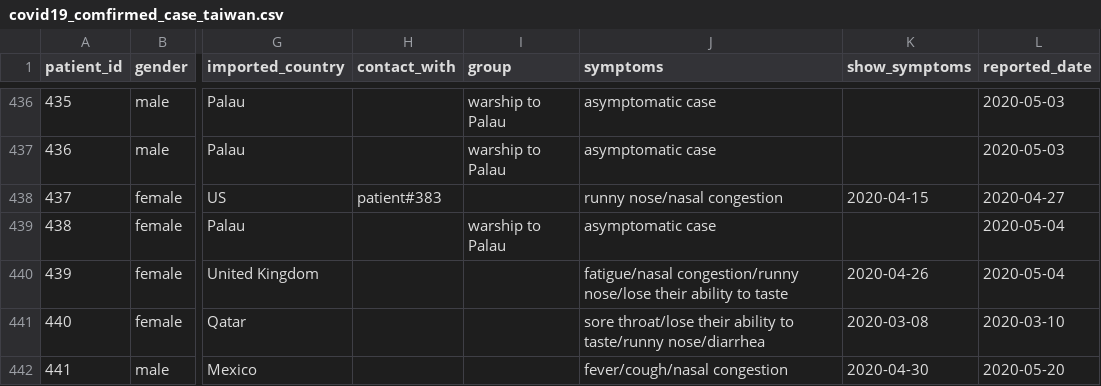
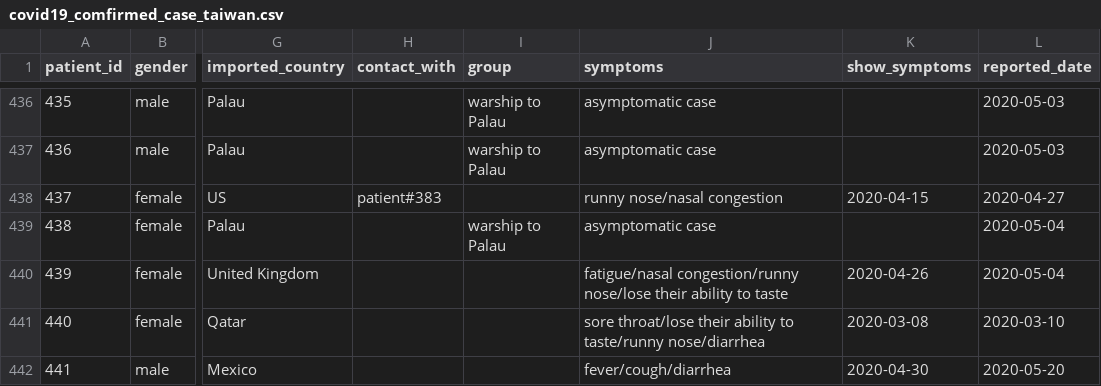
Before and after one commit to readr-media/readr-data, a CSV file: covid-19/covid19_comfirmed_case_taiwan.csv, drawn as a sheet; only a part is shown, gaps mark what is left out; the diff names each change by its address in the sheet, - before the commit and + after, or states it on an @@ line.

Commit message:
fix

```diff
--- a/covid-19/covid19_comfirmed_case_taiwan.csv
+++ b/covid-19/covid19_comfirmed_case_taiwan.csv
-J442 (symptoms): fever/cough/nasal congestion
+J442 (symptoms): fever/cough/diarrhea
```
